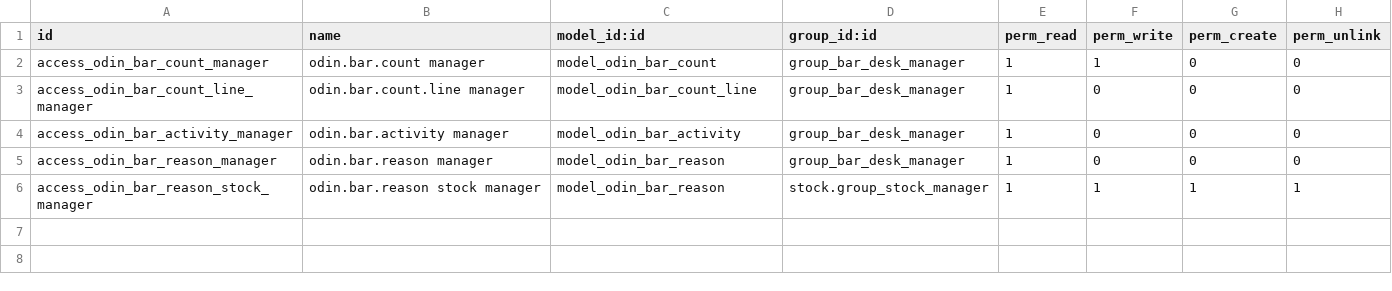
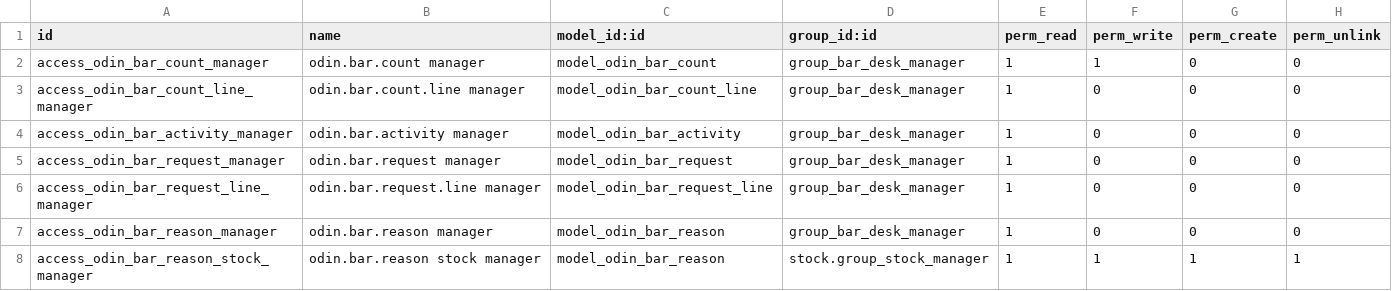
Before and after one commit to fleetapps/odoo-apps, a CSV file: odin_bar_desk/security/ir.model.access.csv, drawn as a sheet.

```diff
--- a/odin_bar_desk/security/ir.model.access.csv
+++ b/odin_bar_desk/security/ir.model.access.csv
@@ -4,2 +4,4 @@ access_odin_bar_count_line_manager,odin.bar.count.line manager,model_odin_bar_co
 access_odin_bar_activity_manager,odin.bar.activity manager,model_odin_bar_activity,group_bar_desk_manager,1,0,0,0
+access_odin_bar_request_manager,odin.bar.request manager,model_odin_bar_request,group_bar_desk_manager,1,0,0,0
+access_odin_bar_request_line_manager,odin.bar.request.line manager,model_odin_bar_request_line,group_bar_desk_manager,1,0,0,0
 access_odin_bar_reason_manager,odin.bar.reason manager,model_odin_bar_reason,group_bar_desk_manager,1,0,0,0
```
Also changed, not shown: 31 other files.
